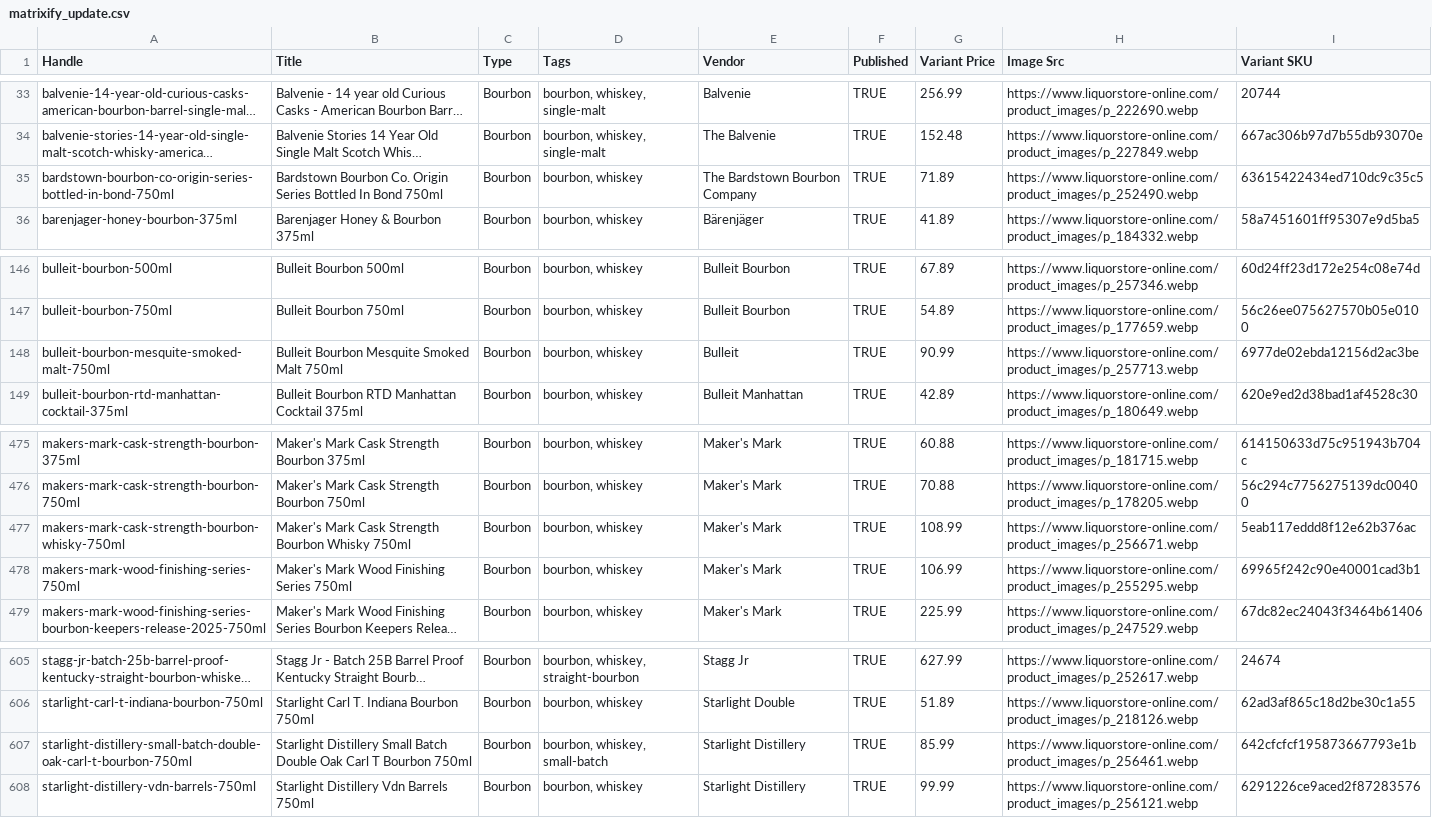
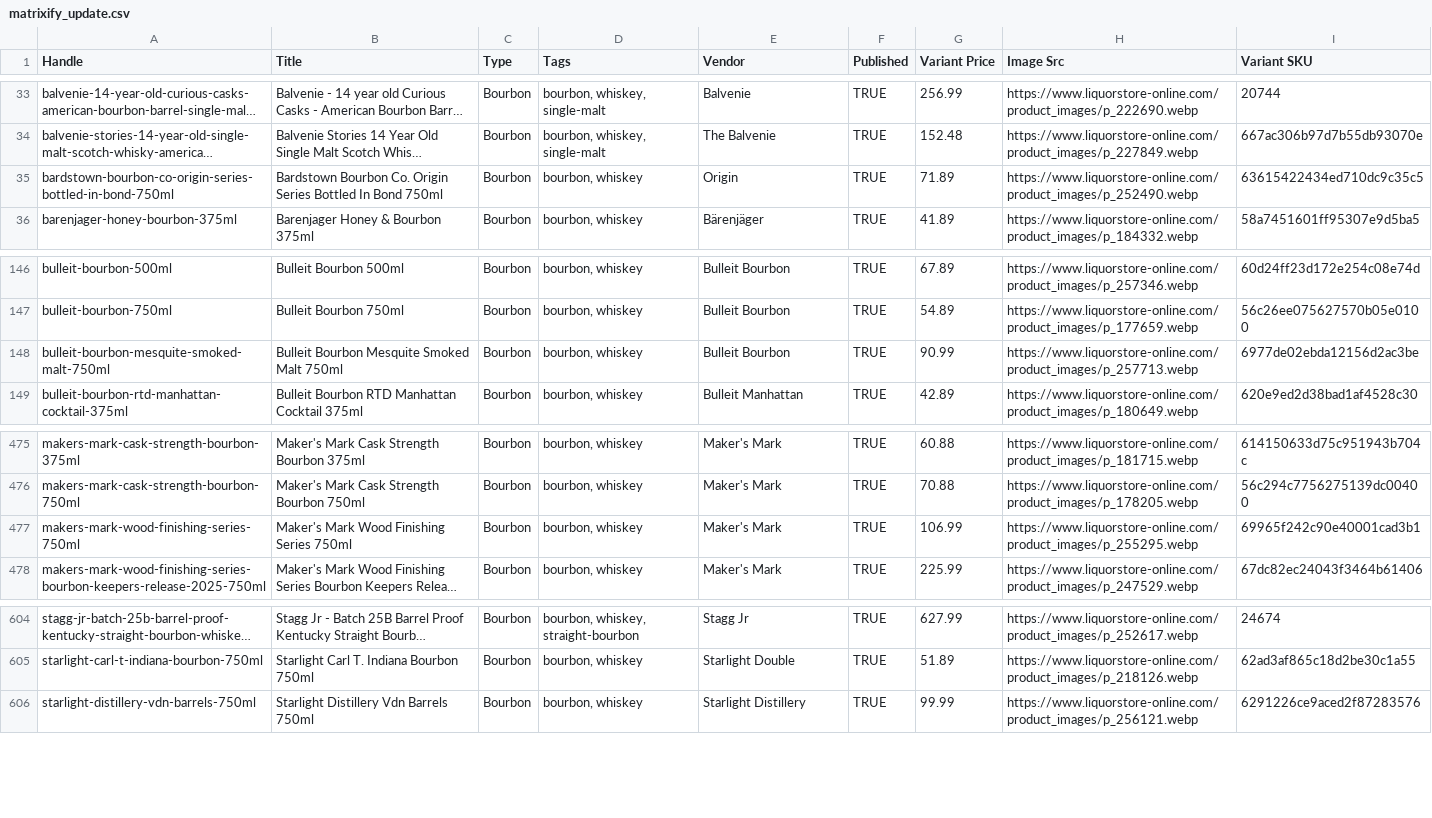
Before and after one commit to Njawnson/bourbon-shopify-sync, a CSV file: output/matrixify_update.csv, drawn as a sheet; only a part is shown, gaps mark what is left out; long unchanged cells end in …; the diff names each change by its address in the sheet, - before the commit and + after, or states it on an @@ line.

```diff
--- a/output/matrixify_update.csv
+++ b/output/matrixify_update.csv
-E35 (Vendor): The Bardstown Bourbon Company
+E35 (Vendor): Origin
-E148 (Vendor): Bulleit
+E148 (Vendor): Bulleit Bourbon
-row 477: makers-mark-cask-strength-bourbon-whisky-750ml | Maker's Mark Cask Strength Bourbon Whisky 750ml | Bourbon | bourbon, whiskey | Maker's Mark | TRUE | 108.99 | https://www.liquorstore-online.com/product_images/p_256671.webp | 5eab117eddd8f12e62b376ac
-row 607: starlight-distillery-small-batch-double-oak-carl-t-bourbon-750ml | Starlight Distillery Small Batch Double Oak Carl T Bourbon 750ml | Bourbon | bourbon, whiskey, small-batch | Starlight Distillery | TRUE | 85.99 | https://www.liquorstore-online.com/product_images/p_256461.webp | 642cfcfcf195873667793e1b
```
